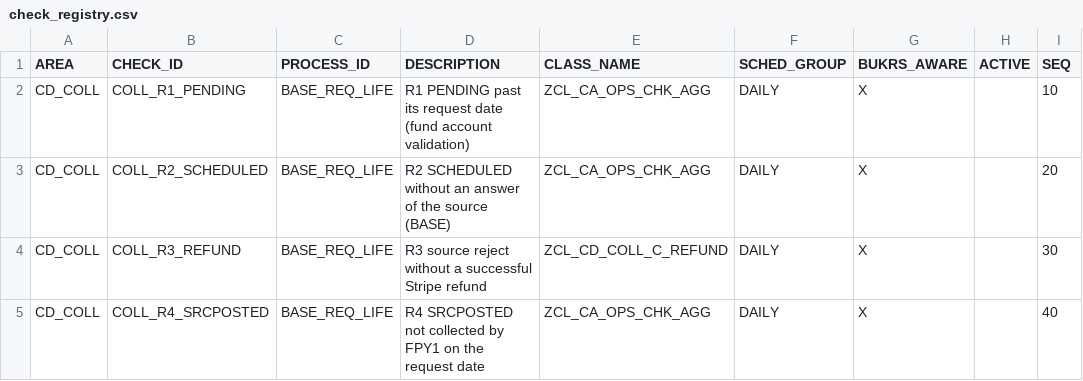
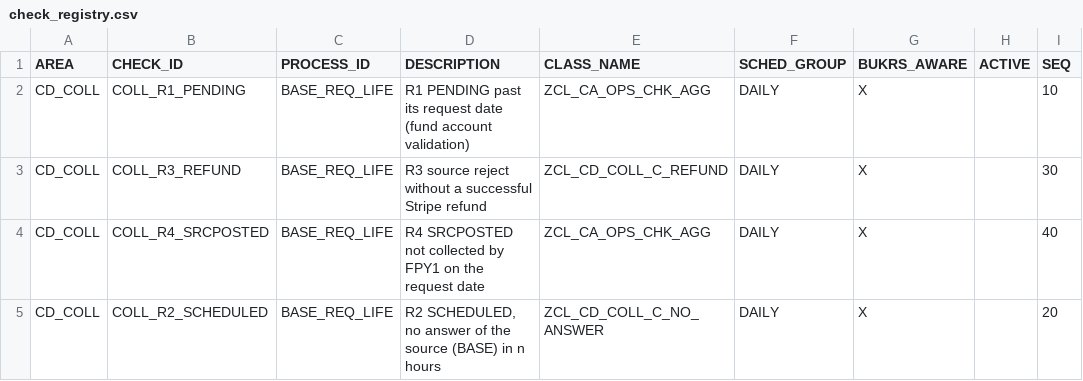
Before and after one commit to jaideep247/bai, a CSV file: ops-suite/config/check_registry.csv, drawn as a sheet; removed rows and columns are numbered as before the commit, all else as after; the diff names each change by its address in the sheet, - before the commit and + after, or states it on an @@ line.

```diff
--- a/ops-suite/config/check_registry.csv
+++ b/ops-suite/config/check_registry.csv
-row 3: CD_COLL | COLL_R2_SCHEDULED | BASE_REQ_LIFE | R2 SCHEDULED without an answer of the source (BASE) | ZCL_CA_OPS_CHK_AGG | DAILY | X |  | 20
+row 5: CD_COLL | COLL_R2_SCHEDULED | BASE_REQ_LIFE | R2 SCHEDULED, no answer of the source (BASE) in n hours | ZCL_CD_COLL_C_NO_ANSWER | DAILY | X |  | 20
```
Also changed, not shown: ops-suite/config/check_aggregates.csv, ops-suite/docs/Changed_Artifacts.csv, 8 other files.
